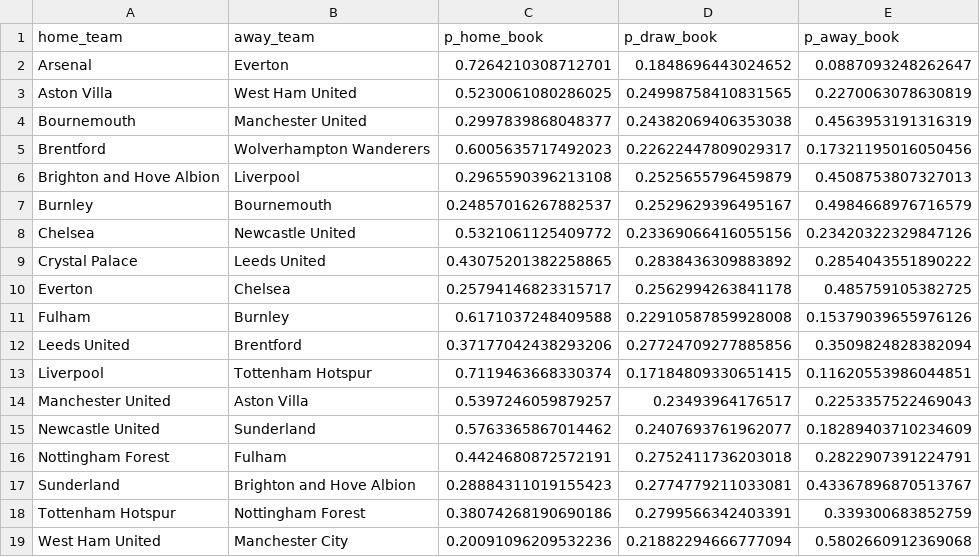
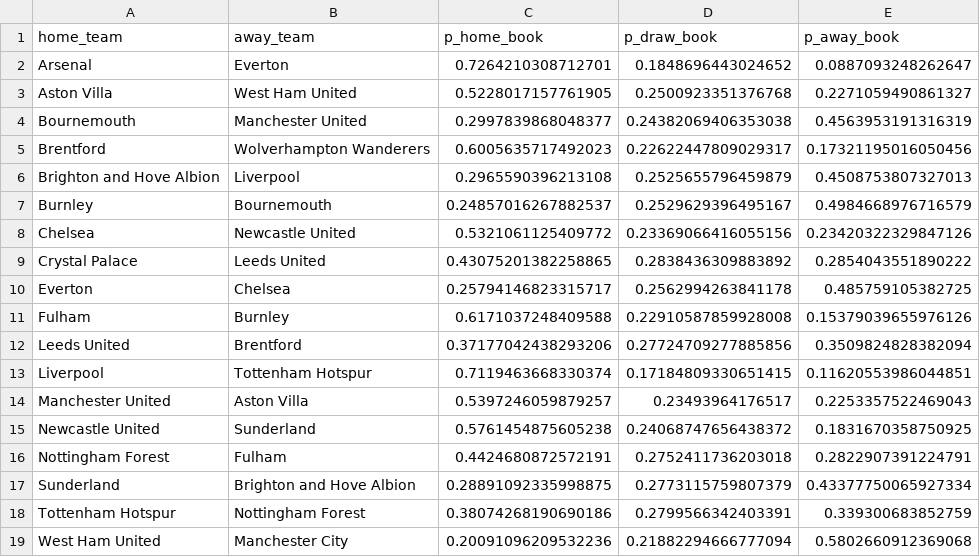
Before and after one commit to terryjbates/football-league-predictions, a CSV file: data/odds_premierleague_england.csv, drawn as a sheet.

```diff
--- a/data/odds_premierleague_england.csv
+++ b/data/odds_premierleague_england.csv
@@ -2,3 +2,3 @@ home_team,away_team,p_home_book,p_draw_book,p_away_book
 Arsenal,Everton,0.7264210308712701,0.1848696443024652,0.0887093248262647
-Aston Villa,West Ham United,0.5230061080286025,0.24998758410831565,0.2270063078630819
+Aston Villa,West Ham United,0.5228017157761905,0.2500923351376768,0.2271059490861327
 Bournemouth,Manchester United,0.2997839868048377,0.24382069406353038,0.4563953191316319
@@ -14,5 +14,5 @@ Liverpool,Tottenham Hotspur,0.7119463668330374,0.17184809330651415,0.11620553986
 Manchester United,Aston Villa,0.5397246059879257,0.23493964176517,0.2253357522469043
-Newcastle United,Sunderland,0.5763365867014462,0.2407693761962077,0.18289403710234609
+Newcastle United,Sunderland,0.5761454875605238,0.24068747656438372,0.1831670358750925
 Nottingham Forest,Fulham,0.4424680872572191,0.2752411736203018,0.2822907391224791
-Sunderland,Brighton and Hove Albion,0.28884311019155423,0.2774779211033081,0.43367896870513767
+Sunderland,Brighton and Hove Albion,0.28891092335998875,0.2773115759807379,0.43377750065927334
 Tottenham Hotspur,Nottingham Forest,0.38074268190690186,0.2799566342403391,0.339300683852759
```
Also changed, not shown: data/laliga_spain.csv, data/ligue1_france.csv, 7 other files.
